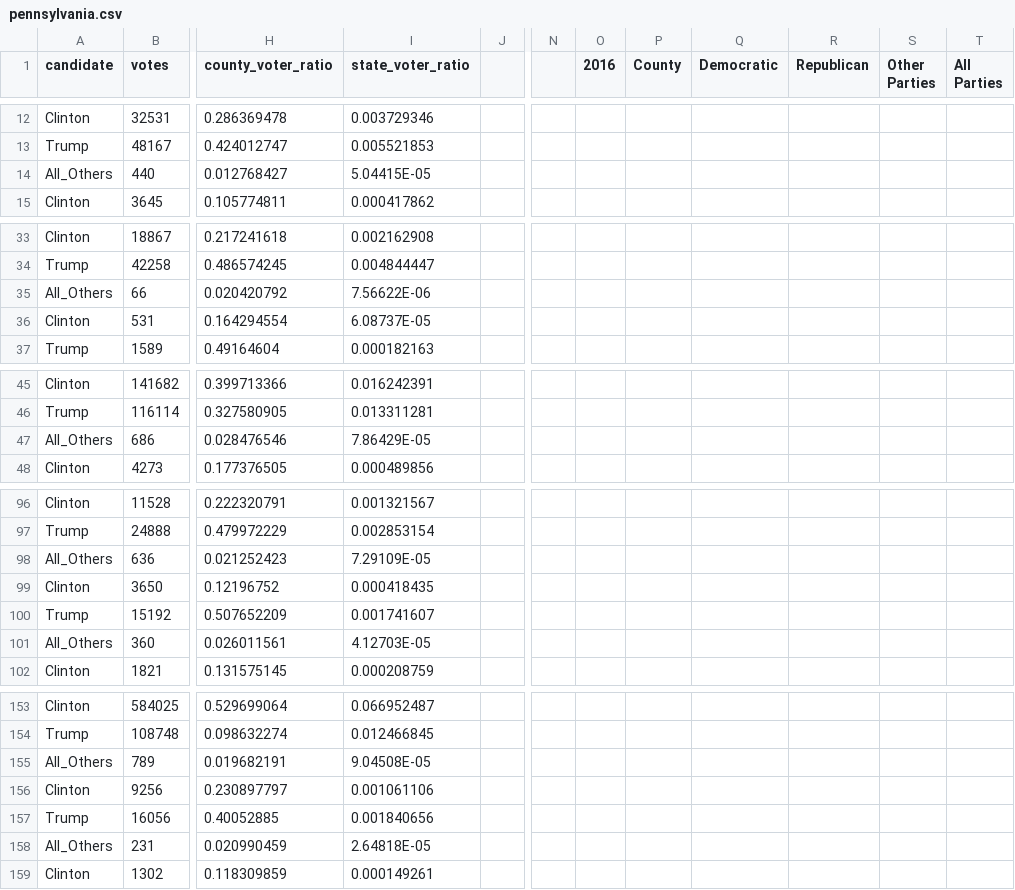
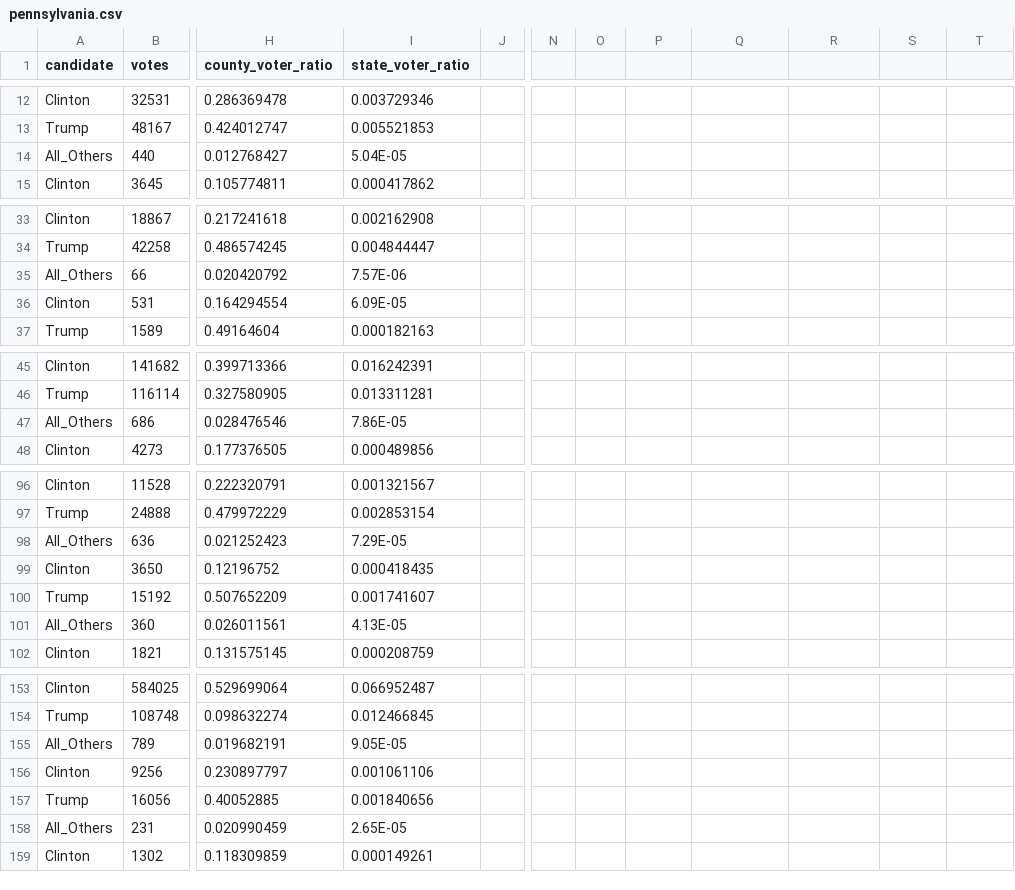
Before and after one commit to lorren963/election2016, a CSV file: pennsylvania.csv, drawn as a sheet; only a part is shown, gaps mark what is left out; ↵ is a line break in a cell; the diff covers the shown part only; the diff names each change by its address in the sheet, - before the commit and + after, or states it on an @@ line.

```diff
--- a/pennsylvania.csv
+++ b/pennsylvania.csv
-O1: 2016
+O1: (empty)
-P1: County
+P1: (empty)
-Q1: Democratic
+Q1: (empty)
-R1: Republican
+R1: (empty)
-S1: Other ↵ Parties
+S1: (empty)
-T1: All ↵ Parties
+T1: (empty)
-I14 (state_voter_ratio): 5.04415E-05
+I14 (state_voter_ratio): 5.04E-05
-I35 (state_voter_ratio): 7.56622E-06
+I35 (state_voter_ratio): 7.57E-06
-I36 (state_voter_ratio): 6.08737E-05
+I36 (state_voter_ratio): 6.09E-05
-I47 (state_voter_ratio): 7.86429E-05
+I47 (state_voter_ratio): 7.86E-05
-I98 (state_voter_ratio): 7.29109E-05
+I98 (state_voter_ratio): 7.29E-05
-I101 (state_voter_ratio): 4.12703E-05
+I101 (state_voter_ratio): 4.13E-05
-I155 (state_voter_ratio): 9.04508E-05
+I155 (state_voter_ratio): 9.05E-05
-I158 (state_voter_ratio): 2.64818E-05
+I158 (state_voter_ratio): 2.65E-05
```
Also changed, not shown: 1 removed row and 19 edited cells elsewhere in this file.
